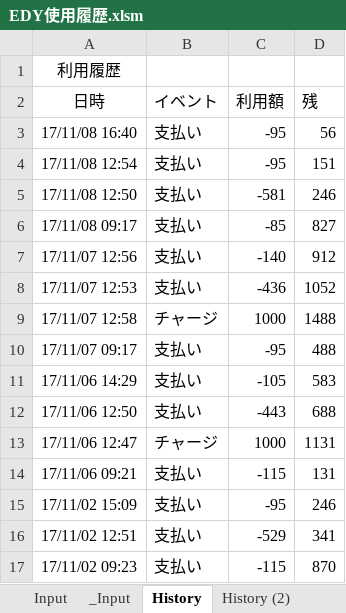
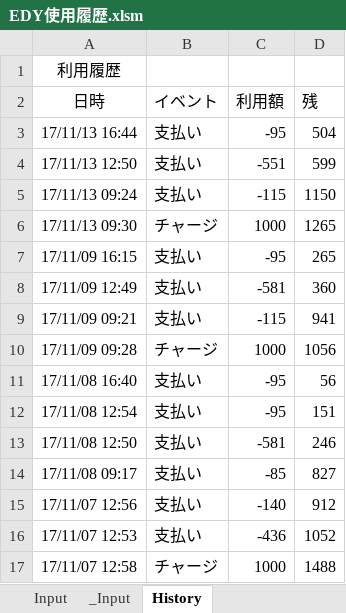
Before and after one commit to johnfcoltrane/CardHistory, an Excel workbook: EDY使用履歴.xlsm, sheet History, drawn as a sheet; only a part is shown; the shorter side is filled out with more unchanged rows; values as stored, in another font and other column widths than the file's, no borders; the diff names each change by its address in the sheet, - before the commit and + after, or states it on an @@ line.

```diff
--- a/EDY使用履歴.xlsm (sheet History)
+++ b/EDY使用履歴.xlsm (sheet History)
@@ sheet tab hidden: History (2) @@
+row 3: 17/11/13 16:44 | 支払い | -95 | 504
+row 4: 17/11/13 12:50 | 支払い | -551 | 599
+row 5: 17/11/13 09:24 | 支払い | -115 | 1150
+row 6: 17/11/13 09:30 | チャージ | 1000 | 1265
+row 7: 17/11/09 16:15 | 支払い | -95 | 265
+row 8: 17/11/09 12:49 | 支払い | -581 | 360
+row 9: 17/11/09 09:21 | 支払い | -115 | 941
+row 10: 17/11/09 09:28 | チャージ | 1000 | 1056
```
Also changed, not shown: sheet _Input, sheet Input, 2 other files.
